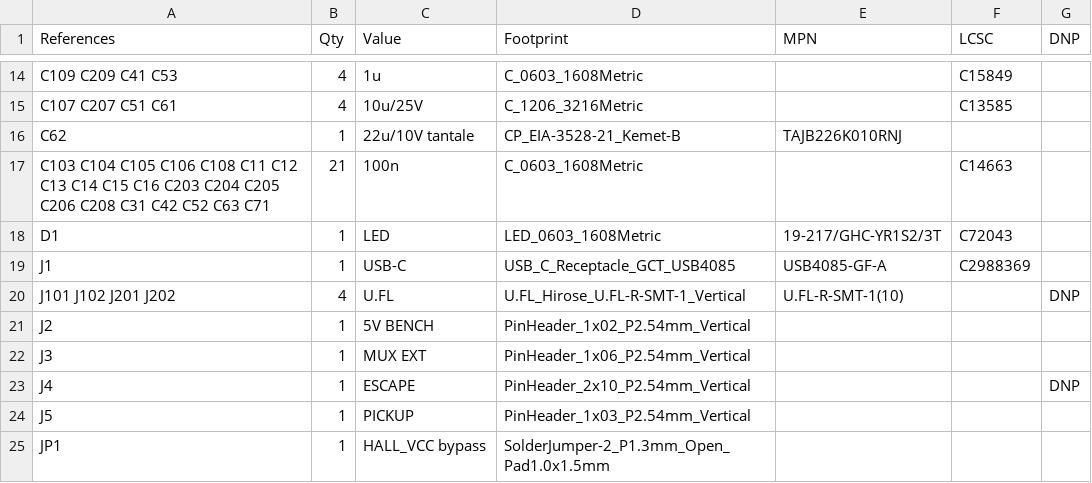
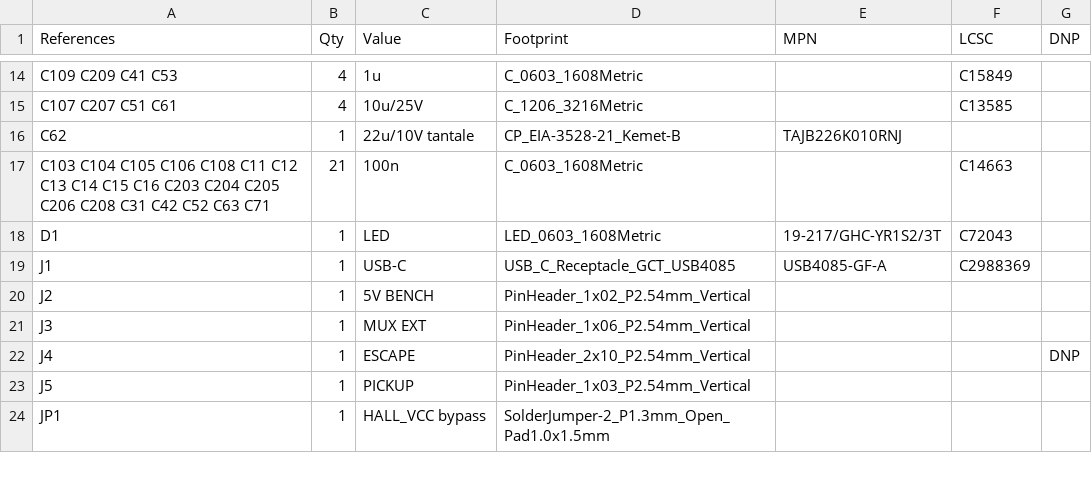
Before and after one commit to etiennechlt/electronic-chess, a CSV file: hardware/hallrfid-demo/bom.csv, drawn as a sheet; only a part is shown, gaps mark what is left out; the diff names each change by its address in the sheet, - before the commit and + after, or states it on an @@ line.

```diff
--- a/hardware/hallrfid-demo/bom.csv
+++ b/hardware/hallrfid-demo/bom.csv
-row 20: J101 J102 J201 J202 | 4 | U.FL | U.FL_Hirose_U.FL-R-SMT-1_Vertical | U.FL-R-SMT-1(10) |  | DNP
```
Also changed, not shown: hardware/hallrfid-demo/jlc-cpl.csv, 6 other files.
